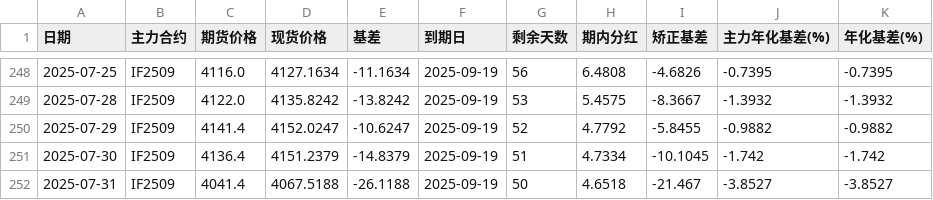
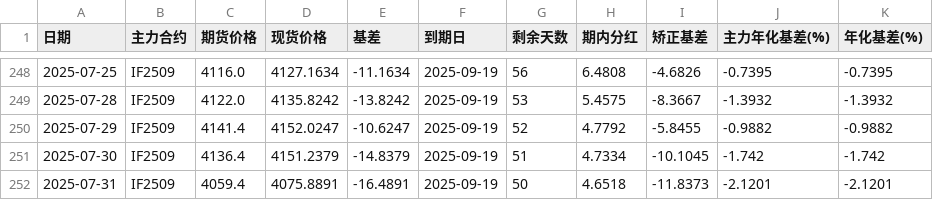
Before and after one commit to Euclid-Jie/Observation-of-Basis, a CSV file: data/IF_data.csv, drawn as a sheet; only a part is shown, gaps mark what is left out.

```diff
--- a/data/IF_data.csv
+++ b/data/IF_data.csv
@@ -251,2 +251,2 @@
 2025-07-30,IF2509,4136.4,4151.2379,-14.8379,2025-09-19,51,4.7334,-10.1045,-1.742,-1.742
-2025-07-31,IF2509,4041.4,4067.5188,-26.1188,2025-09-19,50,4.6518,-21.467,-3.8527,-3.8527
+2025-07-31,IF2509,4059.4,4075.8891,-16.4891,2025-09-19,50,4.6518,-11.8373,-2.1201,-2.1201
```
Also changed, not shown: data/IC_data.csv, data/IM_data.csv, 1 other file.
